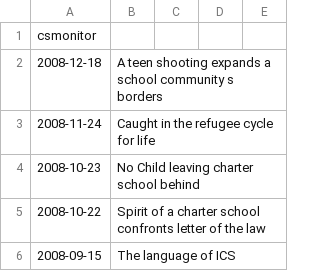
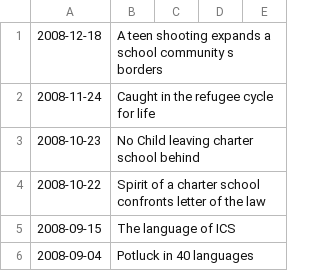
Before and after one commit to heliosraz/NewsHeadlinePolitics, a CSV file: data/data-collection/raw-data/csmonitor_headlines.csv, drawn as a sheet; only a part is shown; the shorter side is filled out with more unchanged rows.

```diff
--- a/data/data-collection/raw-data/csmonitor_headlines.csv
+++ b/data/data-collection/raw-data/csmonitor_headlines.csv
@@ -1,2 +1 @@
-csmonitor
 2008-12-18, A teen shooting expands a school community s borders
```
Also changed, not shown: data/data-collection/raw-data/washingtonpost_headlines.csv, 1 other file.
